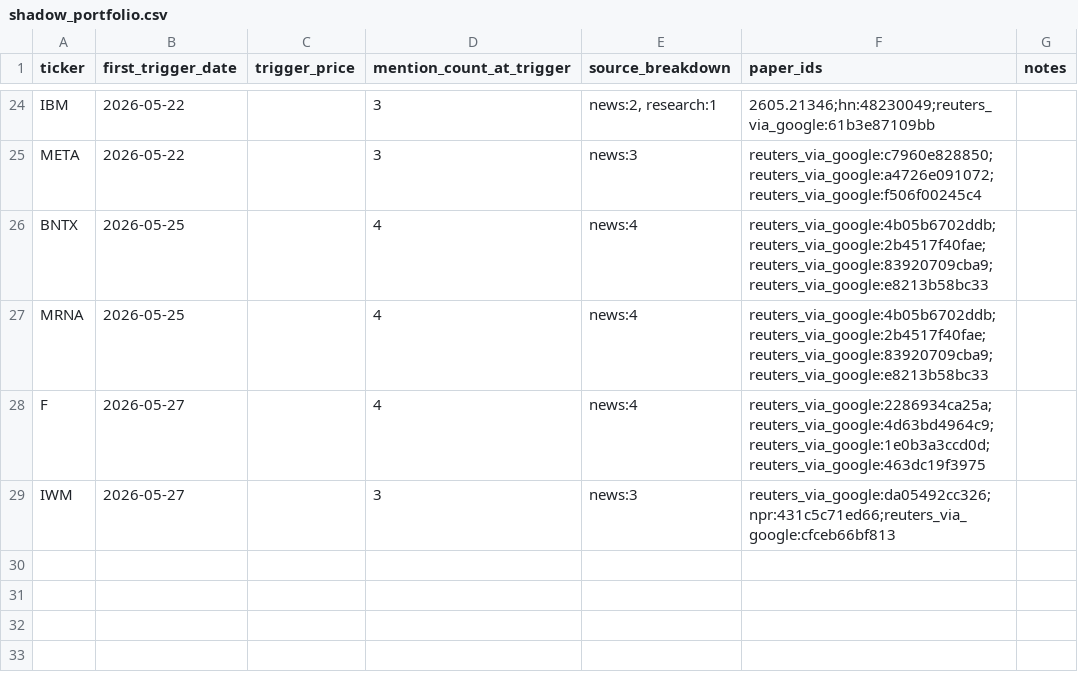
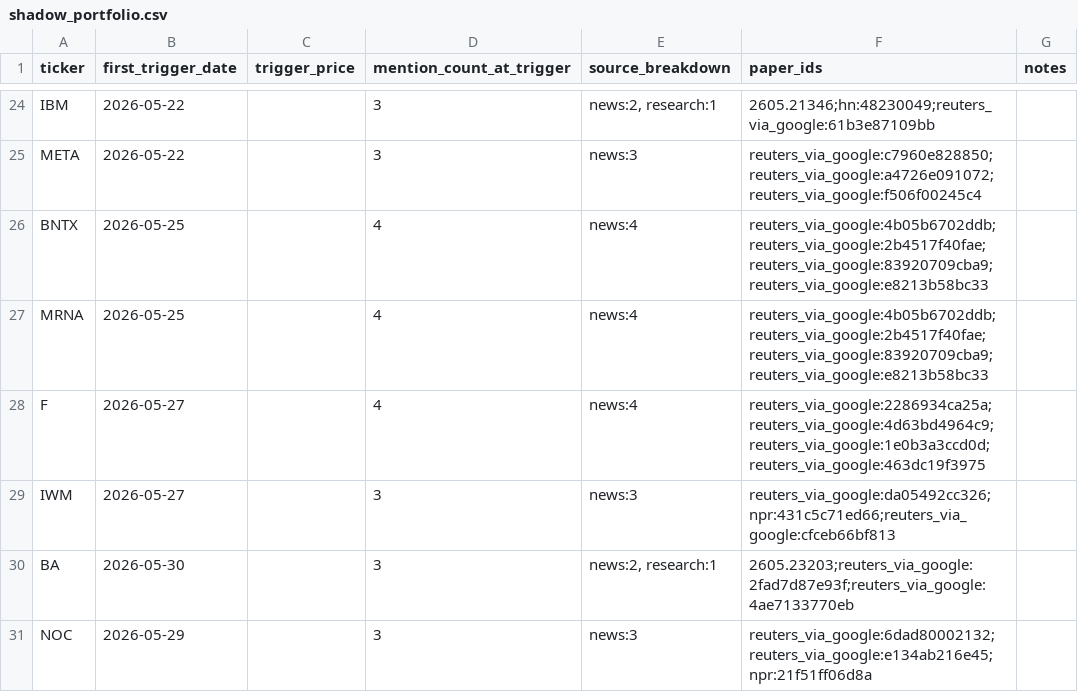
Before and after one commit to JamieMancuso/trend-engine, a CSV file: shadow_portfolio.csv, drawn as a sheet; only a part is shown, gaps mark what is left out.

```diff
--- a/shadow_portfolio.csv
+++ b/shadow_portfolio.csv
@@ -29 +29,3 @@ F,2026-05-27,,4,news:4,reuters_via_google:2286934ca25a;reuters_via_google:4d63bd
 IWM,2026-05-27,,3,news:3,reuters_via_google:da05492cc326;npr:431c5c71ed66;reuters_via_google:cfceb66bf813,
+BA,2026-05-30,,3,"news:2, research:1",2605.23203;reuters_via_google:2fad7d87e93f;reuters_via_google:4ae7133770eb,
+NOC,2026-05-29,,3,news:3,reuters_via_google:6dad80002132;reuters_via_google:e134ab216e45;npr:21f51ff06d8a,
```
Also changed, not shown: 5 other files.
